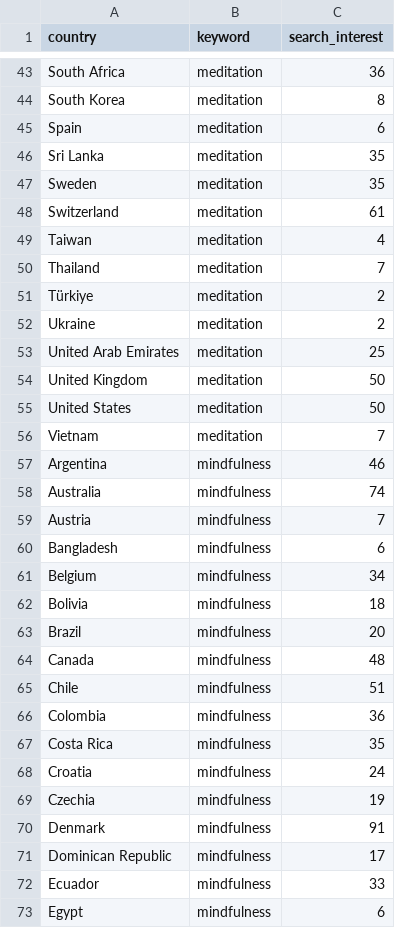
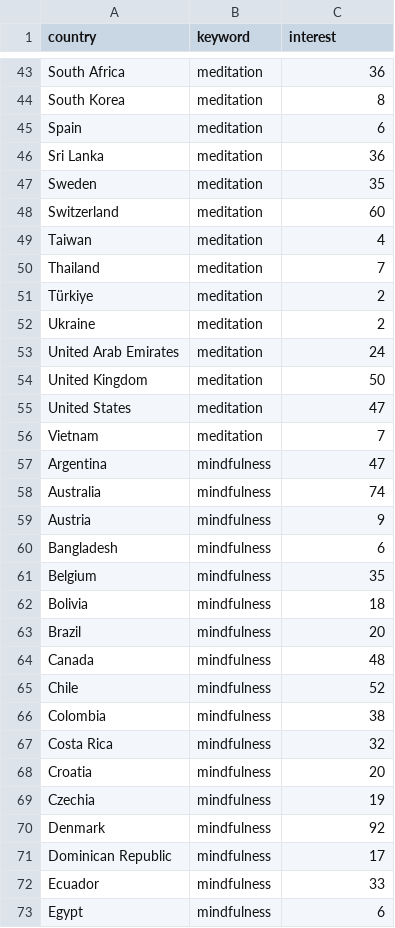
Before and after one commit to saayedalam/Meditation-Trend-Pulse, a CSV file: data/streamlit/country_interest_summary.csv, drawn as a sheet; only a part is shown, gaps mark what is left out; the diff covers the shown part only.

Commit message:
🔄 Auto update: datasets on 2025-08-19

```diff
--- a/data/streamlit/country_interest_summary.csv
+++ b/data/streamlit/country_interest_summary.csv
@@ -1 +1 @@
-country,keyword,search_interest
+country,keyword,interest
@@ -45,5 +45,5 @@ South Korea,meditation,8
 Spain,meditation,6
-Sri Lanka,meditation,35
+Sri Lanka,meditation,36
 Sweden,meditation,35
-Switzerland,meditation,61
+Switzerland,meditation,60
 Taiwan,meditation,4
@@ -52,11 +52,11 @@ Türkiye,meditation,2
 Ukraine,meditation,2
-United Arab Emirates,meditation,25
+United Arab Emirates,meditation,24
 United Kingdom,meditation,50
-United States,meditation,50
+United States,meditation,47
 Vietnam,meditation,7
-Argentina,mindfulness,46
+Argentina,mindfulness,47
 Australia,mindfulness,74
-Austria,mindfulness,7
+Austria,mindfulness,9
 Bangladesh,mindfulness,6
-Belgium,mindfulness,34
+Belgium,mindfulness,35
 Bolivia,mindfulness,18
@@ -64,8 +64,8 @@ Brazil,mindfulness,20
 Canada,mindfulness,48
-Chile,mindfulness,51
-Colombia,mindfulness,36
-Costa Rica,mindfulness,35
-Croatia,mindfulness,24
+Chile,mindfulness,52
+Colombia,mindfulness,38
+Costa Rica,mindfulness,32
+Croatia,mindfulness,20
 Czechia,mindfulness,19
-Denmark,mindfulness,91
+Denmark,mindfulness,92
 Dominican Republic,mindfulness,17
```
Also changed, not shown: 2 added rows and 41 edited cells elsewhere in this file.
